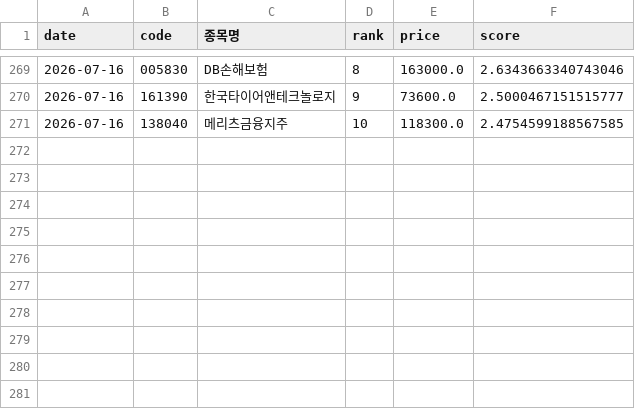
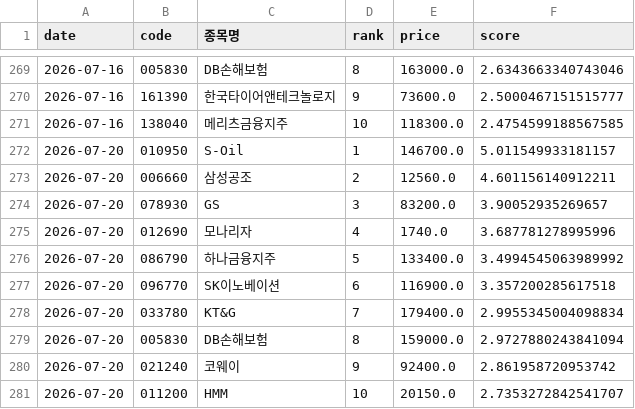
Before and after one commit to viniciusogh/kospi-quant, a CSV file: momentum_history.csv, drawn as a sheet; only a part is shown, gaps mark what is left out; the diff names each change by its address in the sheet, - before the commit and + after, or states it on an @@ line.

```diff
--- a/momentum_history.csv
+++ b/momentum_history.csv
+row 272: 2026-07-20 | 010950 | S-Oil | 1 | 146700.0 | 5.011549933181157
+row 273: 2026-07-20 | 006660 | 삼성공조 | 2 | 12560.0 | 4.601156140912211
+row 274: 2026-07-20 | 078930 | GS | 3 | 83200.0 | 3.90052935269657
+row 275: 2026-07-20 | 012690 | 모나리자 | 4 | 1740.0 | 3.687781278995996
+row 276: 2026-07-20 | 086790 | 하나금융지주 | 5 | 133400.0 | 3.4994545063989992
+row 277: 2026-07-20 | 096770 | SK이노베이션 | 6 | 116900.0 | 3.357200285617518
+row 278: 2026-07-20 | 033780 | KT&G | 7 | 179400.0 | 2.9955345004098834
+row 279: 2026-07-20 | 005830 | DB손해보험 | 8 | 159000.0 | 2.9727880243841094
+row 280: 2026-07-20 | 021240 | 코웨이 | 9 | 92400.0 | 2.861958720953742
+row 281: 2026-07-20 | 011200 | HMM | 10 | 20150.0 | 2.7353272842541707
```
Also changed, not shown: latest_momentum_reco.csv, latest_momentum_reco_v20g.csv, 2 other files.
